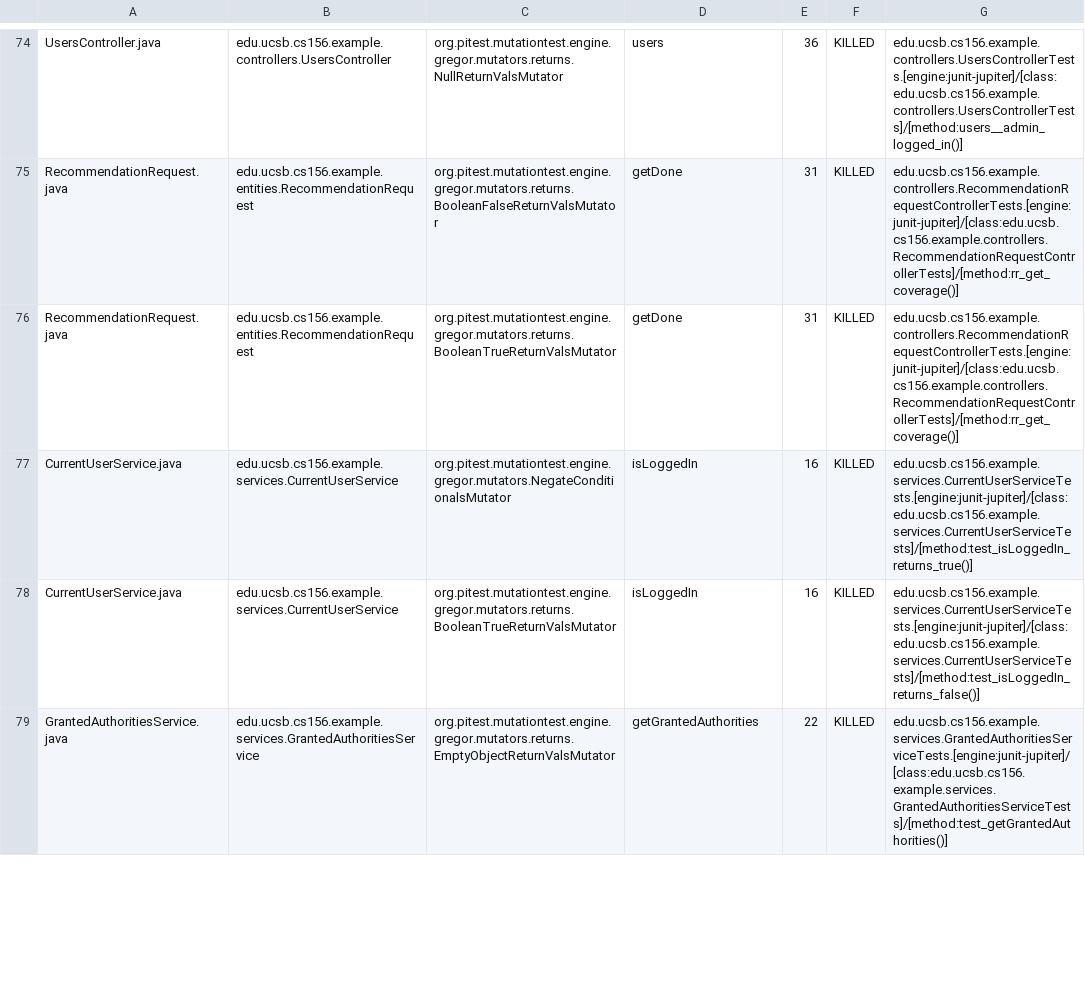
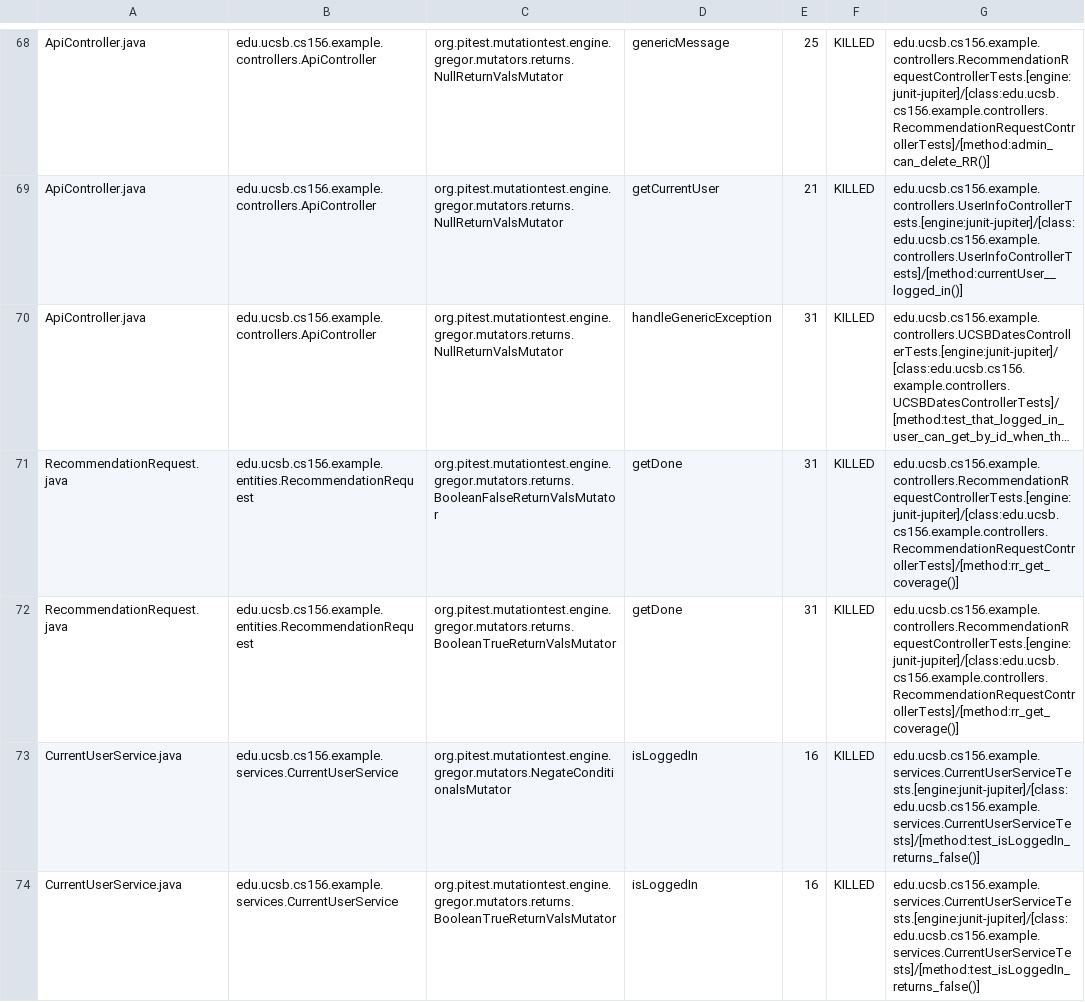
Before and after one commit to ucsb-cs156-s24/team02-s24-5pm-4, a CSV file: pitest/mutations.csv, drawn as a sheet; only a part is shown, gaps mark what is left out; the shorter side is filled out with more unchanged rows; long unchanged cells end in …; addresses are those after the commit; the diff covers the shown part only; the diff names each change by its address in the sheet, - before the commit and + after, or states it on an @@ line.

Commit message:
Deploying to gh-pages from @ ucsb-cs156-s24/team02-s24-5pm-4@726e8ea2a5808618fd40e74559cc6483e9db927f 🚀

```diff
--- a/pitest/mutations.csv
+++ b/pitest/mutations.csv
-A68: UsersController.java
+A68: ApiController.java
-B68: edu.ucsb.cs156.example.controllers.UsersController
+B68: edu.ucsb.cs156.example.controllers.ApiController
-D68: users
+D68: genericMessage
-E68: 36
+E68: 25
-G68: edu.ucsb.cs156.example.controllers.UsersControllerTests.[engine:junit-jupiter]/[class:edu.ucsb.cs156.example.controllers.UsersControllerTests]/[method:users__admin_logged_in()]
+G68: edu.ucsb.cs156.example.controllers.RecommendationRequestControllerTests.[engine:junit-jupiter]/[class:edu.ucsb.cs156.example.controllers.RecommendationRequestControllerTests]/[method:admin_can_delete_RR()]
@@ row 2 moved to row 69: ApiController.java @@
@@ row 3 moved to row 70: ApiController.java @@
-G73: edu.ucsb.cs156.example.services.CurrentUserServiceTests.[engine:junit-jupiter]/[class:edu.ucsb.cs156.example.services.CurrentUserServiceTests]/[method:test_isLoggedIn_returns_true()]
+G73: edu.ucsb.cs156.example.services.CurrentUserServiceTests.[engine:junit-jupiter]/[class:edu.ucsb.cs156.example.services.CurrentUserServiceTests]/[method:test_isLoggedIn_returns_false()]
```
Also changed, not shown: 1 added row, 9 removed rows, 48 moved rows and 5 edited cells elsewhere in this file, 17 other files.
